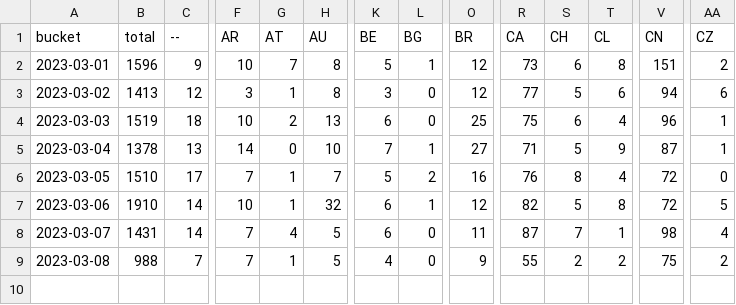
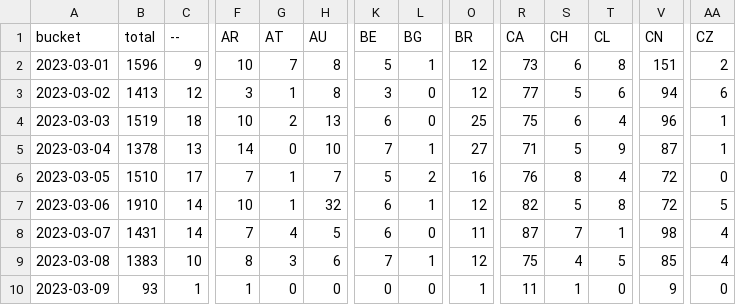
Before and after one commit to dtinth/jamulus-usage-stats, a CSV file: daily/2023/03.csv, drawn as a sheet; only a part is shown, gaps mark what is left out; rows hold the shown columns only; the diff covers the shown part only; the diff names each change by its address in the sheet, - before the commit and + after, or states it on an @@ line.

```diff
--- a/daily/2023/03.csv
+++ b/daily/2023/03.csv
-B9 (total): 988
+B9 (total): 1383
-C9 (--): 7
+C9 (--): 10
-F9 (AR): 7
+F9 (AR): 8
-G9 (AT): 1
+G9 (AT): 3
-H9 (AU): 5
+H9 (AU): 6
-K9 (BE): 4
+K9 (BE): 7
-L9 (BG): 0
+L9 (BG): 1
-O9 (BR): 9
+O9 (BR): 12
-R9 (CA): 55
+R9 (CA): 75
-S9 (CH): 2
+S9 (CH): 4
-T9 (CL): 2
+T9 (CL): 5
-V9 (CN): 75
+V9 (CN): 85
-AA9 (CZ): 2
+AA9 (CZ): 4
+row 10: 2023-03-09 | 93 | 1 | 1 | 0 | 0 | 0 | 0 | 1 | 11 | 1 | 0 | 9 | 0
```
Also changed, not shown: 34 edited cells elsewhere in this file, hourly/2023/03-05.csv.
